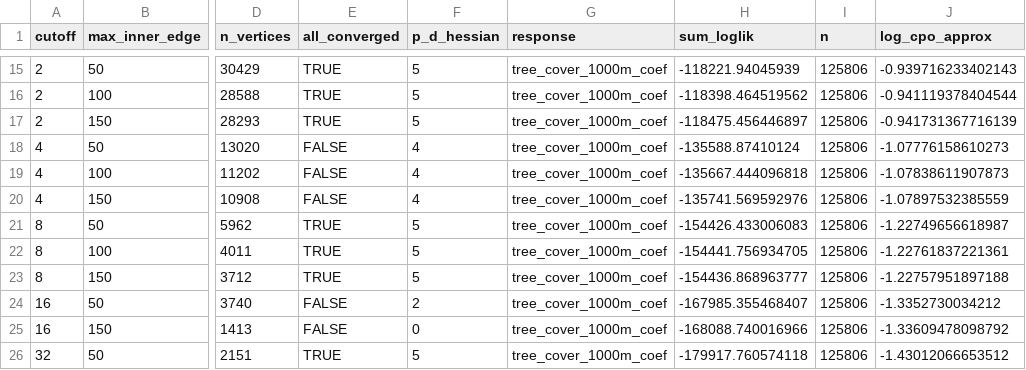
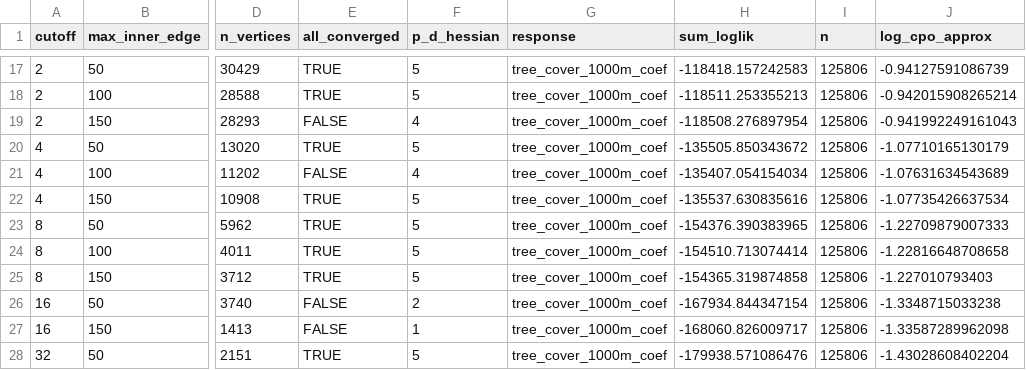
Before and after one commit to JonasTrepel/Elephants, a CSV file: builds/model_outputs/cv_mesh_selection_sdmtmb_results_1000m_local_density_smoothed.csv, drawn as a sheet; only a part is shown, gaps mark what is left out; addresses are those after the commit; the diff covers the shown part only; the diff names each change by its address in the sheet, - before the commit and + after, or states it on an @@ line.

```diff
--- a/builds/model_outputs/cv_mesh_selection_sdmtmb_results_1000m_local_density_smoothed.csv
+++ b/builds/model_outputs/cv_mesh_selection_sdmtmb_results_1000m_local_density_smoothed.csv
-H17 (sum_loglik): -118221.94045939
+H17 (sum_loglik): -118418.157242583
-J17 (log_cpo_approx): -0.939716233402143
+J17 (log_cpo_approx): -0.94127591086739
-H18 (sum_loglik): -118398.464519562
+H18 (sum_loglik): -118511.253355213
-J18 (log_cpo_approx): -0.941119378404544
+J18 (log_cpo_approx): -0.942015908265214
-E19 (all_converged): TRUE
+E19 (all_converged): FALSE
-F19 (p_d_hessian): 5
+F19 (p_d_hessian): 4
-H19 (sum_loglik): -118475.456446897
+H19 (sum_loglik): -118508.276897954
-J19 (log_cpo_approx): -0.941731367716139
+J19 (log_cpo_approx): -0.941992249161043
-E20 (all_converged): FALSE
+E20 (all_converged): TRUE
-F20 (p_d_hessian): 4
+F20 (p_d_hessian): 5
-H20 (sum_loglik): -135588.87410124
+H20 (sum_loglik): -135505.850343672
-J20 (log_cpo_approx): -1.07776158610273
+J20 (log_cpo_approx): -1.07710165130179
-H21 (sum_loglik): -135667.444096818
+H21 (sum_loglik): -135407.054154034
-J21 (log_cpo_approx): -1.07838611907873
+J21 (log_cpo_approx): -1.07631634543689
-E22 (all_converged): FALSE
+E22 (all_converged): TRUE
-F22 (p_d_hessian): 4
+F22 (p_d_hessian): 5
-H22 (sum_loglik): -135741.569592976
+H22 (sum_loglik): -135537.630835616
-J22 (log_cpo_approx): -1.07897532385559
+J22 (log_cpo_approx): -1.07735426637534
-H23 (sum_loglik): -154426.433006083
+H23 (sum_loglik): -154376.390383965
-J23 (log_cpo_approx): -1.22749656618987
+J23 (log_cpo_approx): -1.22709879007333
-H24 (sum_loglik): -154441.756934705
+H24 (sum_loglik): -154510.713074414
-J24 (log_cpo_approx): -1.22761837221361
+J24 (log_cpo_approx): -1.22816648708658
-H25 (sum_loglik): -154436.868963777
+H25 (sum_loglik): -154365.319874858
-J25 (log_cpo_approx): -1.22757951897188
+J25 (log_cpo_approx): -1.227010793403
-H26 (sum_loglik): -167985.355468407
+H26 (sum_loglik): -167934.844347154
-J26 (log_cpo_approx): -1.3352730034212
+J26 (log_cpo_approx): -1.3348715033238
-F27 (p_d_hessian): 0
+F27 (p_d_hessian): 1
-H27 (sum_loglik): -168088.740016966
+H27 (sum_loglik): -168060.826009717
-J27 (log_cpo_approx): -1.33609478098792
+J27 (log_cpo_approx): -1.33587289962098
-H28 (sum_loglik): -179917.760574118
+H28 (sum_loglik): -179938.571086476
-J28 (log_cpo_approx): -1.43012066653512
+J28 (log_cpo_approx): -1.43028608402204
```
Also changed, not shown: 3 added rows and 34 edited cells elsewhere in this file, builds/model_outputs/cv_mesh_selection_sdmtmb_results_1000m_no_ndep.csv, builds/model_outputs/sdmtmb_results_1000m_no_ndep.csv, 8 other files.
